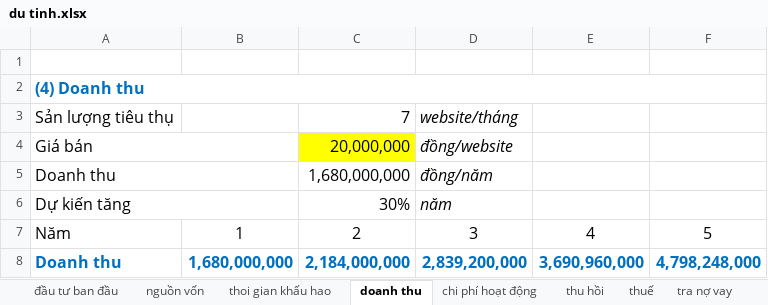
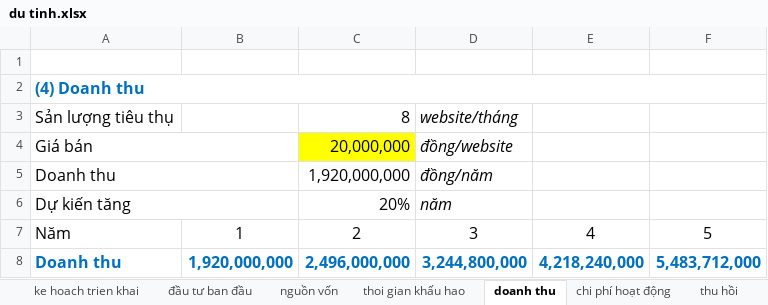
Before and after one commit to danglaiacc/kn, an Excel workbook: du tinh.xlsx, sheet doanh thu, drawn as a sheet; values as stored, in another font and other column widths than the file's, no borders; removed rows and columns are numbered as before the commit, all else as after; the diff names each change by its address in the sheet, - before the commit and + after, or states it on an @@ line.

```diff
--- a/du tinh.xlsx (sheet doanh thu)
+++ b/du tinh.xlsx (sheet doanh thu)
+sheet tab: ke hoach trien khai
-C3: 7
+C3: 8
-C5: 1,680,000,000
+C5: 1,920,000,000
-C6: 30%
+C6: 20%
-row 8: Doanh thu | 1,680,000,000 | 2,184,000,000 | 2,839,200,000 | 3,690,960,000 | 4,798,248,000
+row 8: Doanh thu | 1,920,000,000 | 2,496,000,000 | 3,244,800,000 | 4,218,240,000 | 5,483,712,000
```
Also changed, not shown: sheet Dòng tiền, sheet thu nhập, sheet tra nợ vay, sheet chi phí hoạt động, sheet đầu tư ban đầu, sheet thoi gian khấu hao, 3 more sheets, other sheet tabs, formulas that keep their value, charts or pictures, 3 other files.
